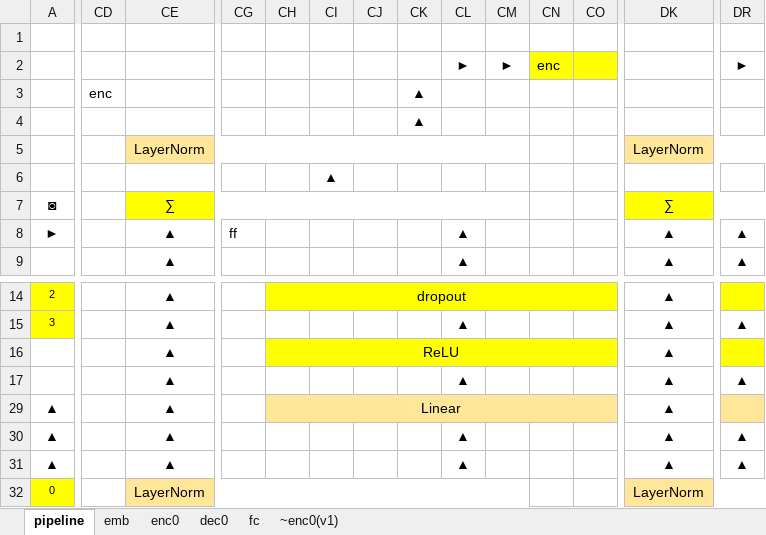
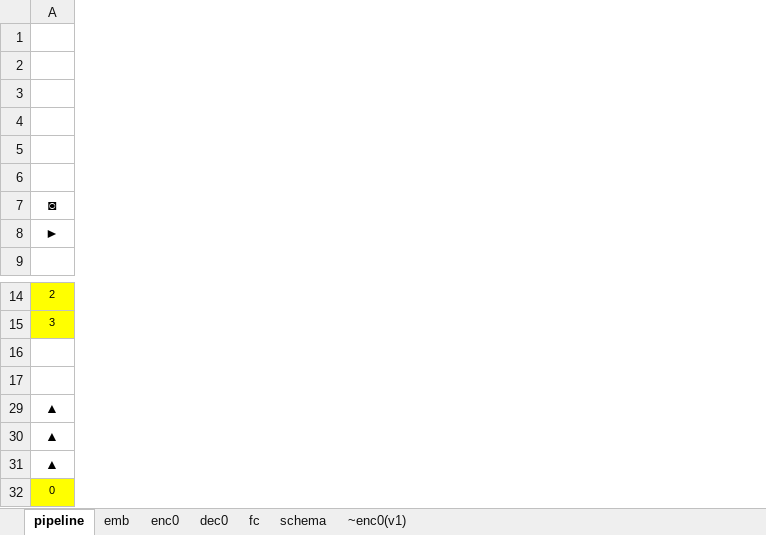
Before and after one commit to nvaranki/multiply-table, an Excel workbook: data/pipeline1+1.xlsx, sheet pipeline, drawn as a sheet; only a part is shown, gaps mark what is left out; values as stored, in another font and other column widths than the file's, no borders; rows hold the shown columns only; the diff covers the shown part only; the diff names each change by its address in the sheet, - before the commit and + after, or states it on an @@ line.

Commit message:
alternate diagram of the pipeline

```diff
--- a/data/pipeline1+1.xlsx (sheet pipeline)
+++ b/data/pipeline1+1.xlsx (sheet pipeline)
+sheet tab: schema
-column CD, row 3: enc
-column CE, rows 5-9: LayerNorm |  | ∑ | ▲ | ▲; rows 14-32: ▲ | ▲ | ▲ | ▲ | ▲ | ▲ | ▲ | LayerNorm
-column CG, row 8: ff
-column CH, rows 14-29: dropout |  | ReLU |  | Linear
-column CI, row 6: ▲
-column CJ, empty
-column CK, rows 3-4: ▲ | ▲
-column CL, rows 2-9: ► |  |  |  |  |  | ▲ | ▲; rows 15-31: ▲ |  | ▲ |  | ▲ | ▲
-column CM, row 2: ►
-column CN, row 2: enc
-column CO, empty
-column DK, rows 5-9: LayerNorm |  | ∑ | ▲ | ▲; rows 14-32: ▲ | ▲ | ▲ | ▲ | ▲ | ▲ | ▲ | LayerNorm
-column DR, rows 2-9: ► |  |  |  |  |  | ▲ | ▲; rows 15-31: ▲ |  | ▲ |  | ▲ | ▲
-row 17:  |  | ▲ |  |  |  |  |  | ▲ |  |  |  | ▲ | ▲
+row 17: (empty)
```
Also changed, not shown: 30 removed rows and 45 removed columns elsewhere in this sheet, hidden cells.
